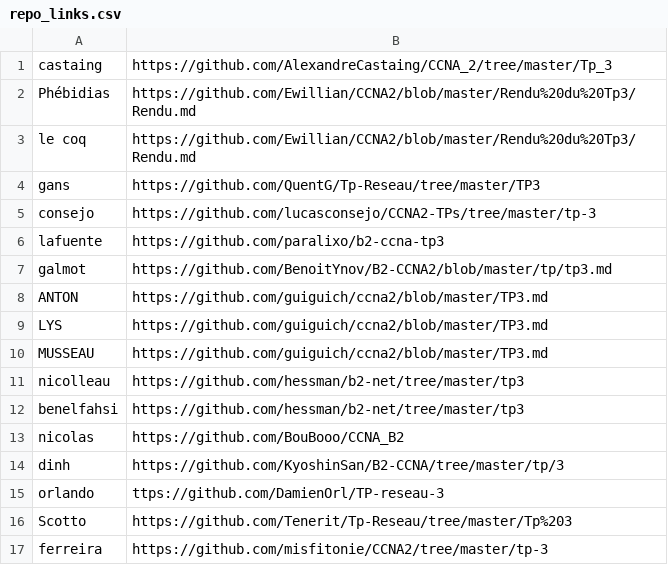
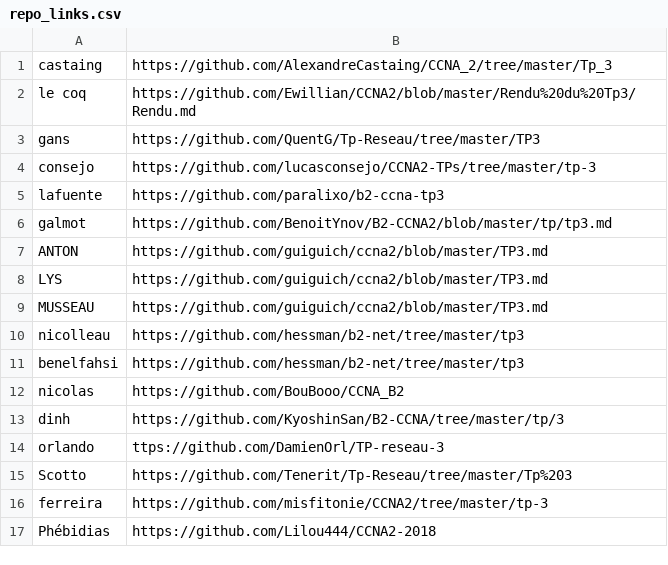
Before and after one commit to antoine33520/B2-Reseau-2018, a CSV file: tp/3/repo_links.csv, drawn as a sheet.

Commit message:
add Phébidias

```diff
--- a/tp/3/repo_links.csv
+++ b/tp/3/repo_links.csv
@@ -1,3 +1,2 @@
 castaing,https://github.com/AlexandreCastaing/CCNA_2/tree/master/Tp_3
-Phébidias,https://github.com/Ewillian/CCNA2/blob/master/Rendu%20du%20Tp3/Rendu.md
 le coq,https://github.com/Ewillian/CCNA2/blob/master/Rendu%20du%20Tp3/Rendu.md
@@ -17 +16,2 @@ Scotto,https://github.com/Tenerit/Tp-Reseau/tree/master/Tp%203
 ferreira,https://github.com/misfitonie/CCNA2/tree/master/tp-3
+Phébidias,https://github.com/Lilou444/CCNA2-2018
```
